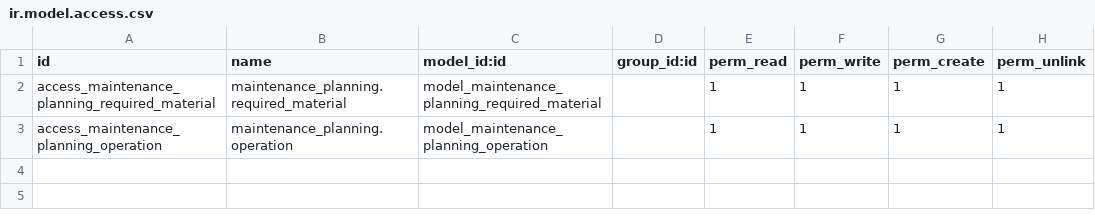
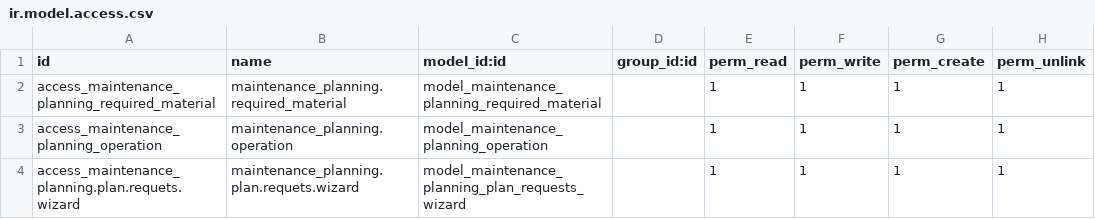
Before and after one commit to transformatek/odoo-addons, a CSV file: src/maintenance_planning/security/ir.model.access.csv, drawn as a sheet; the diff names each change by its address in the sheet, - before the commit and + after, or states it on an @@ line.

Commit message:
Add wizard for generate maintenance planning

```diff
--- a/src/maintenance_planning/security/ir.model.access.csv
+++ b/src/maintenance_planning/security/ir.model.access.csv
+row 4: access_maintenance_planning.plan.requets.wizard | maintenance_planning.plan.requets.wizard | model_maintenance_planning_plan_requests_wizard |  | 1 | 1 | 1 | 1
```
Also changed, not shown: 6 other files.
